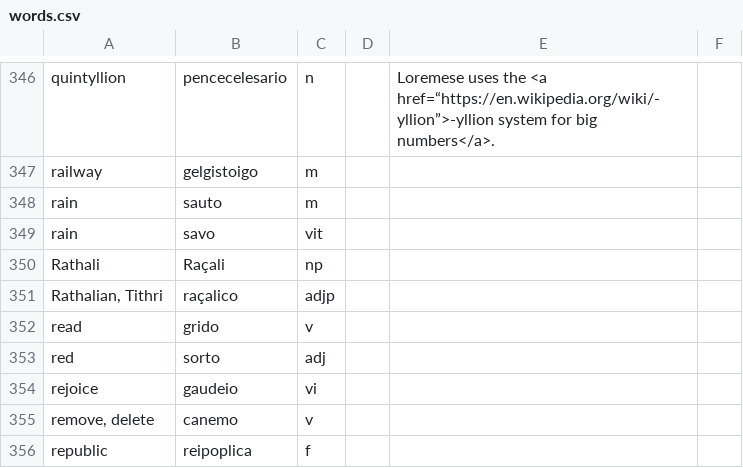
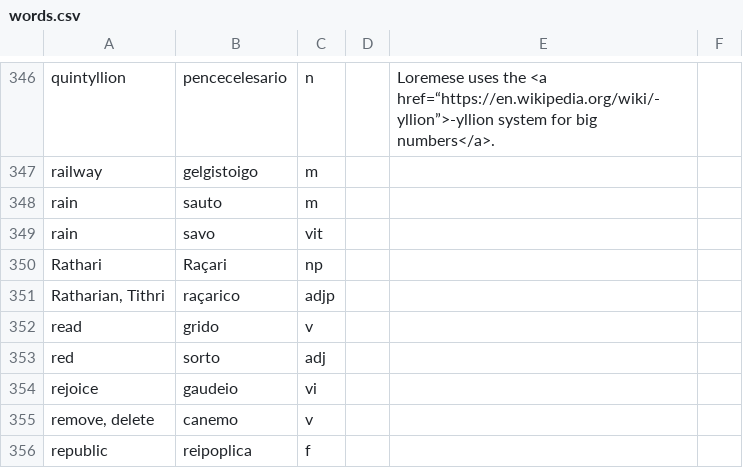
Before and after one commit to baphometenreal/balls.skin, a CSV file: LoT/dictionary/loremese/words.csv, drawn as a sheet; only a part is shown, gaps mark what is left out.

Commit message:
Update words.csv

```diff
--- a/LoT/dictionary/loremese/words.csv
+++ b/LoT/dictionary/loremese/words.csv
@@ -349,4 +349,4 @@ rain;sauto;m;;
 rain;savo;vit;;
-Rathali;Raçali;np;;
-Rathalian, Tithri;raçalico;adjp;;
+Rathari;Raçari;np;;
+Ratharian, Tithri;raçarico;adjp;;
 read;grido;v;;
```
